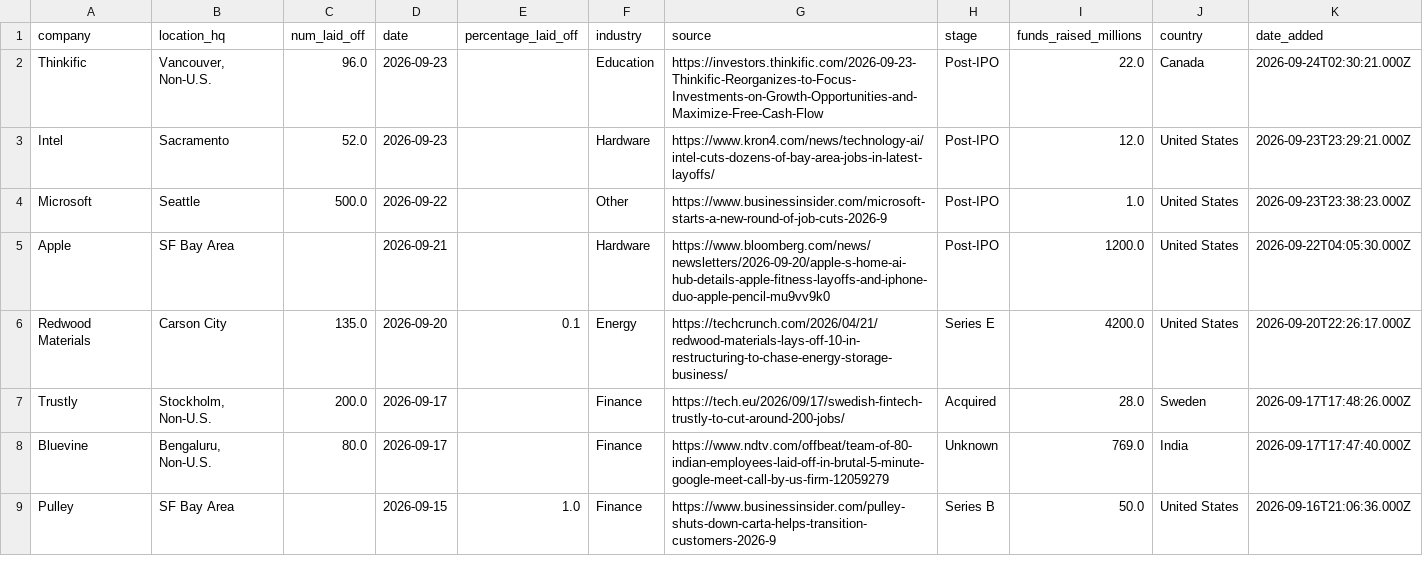
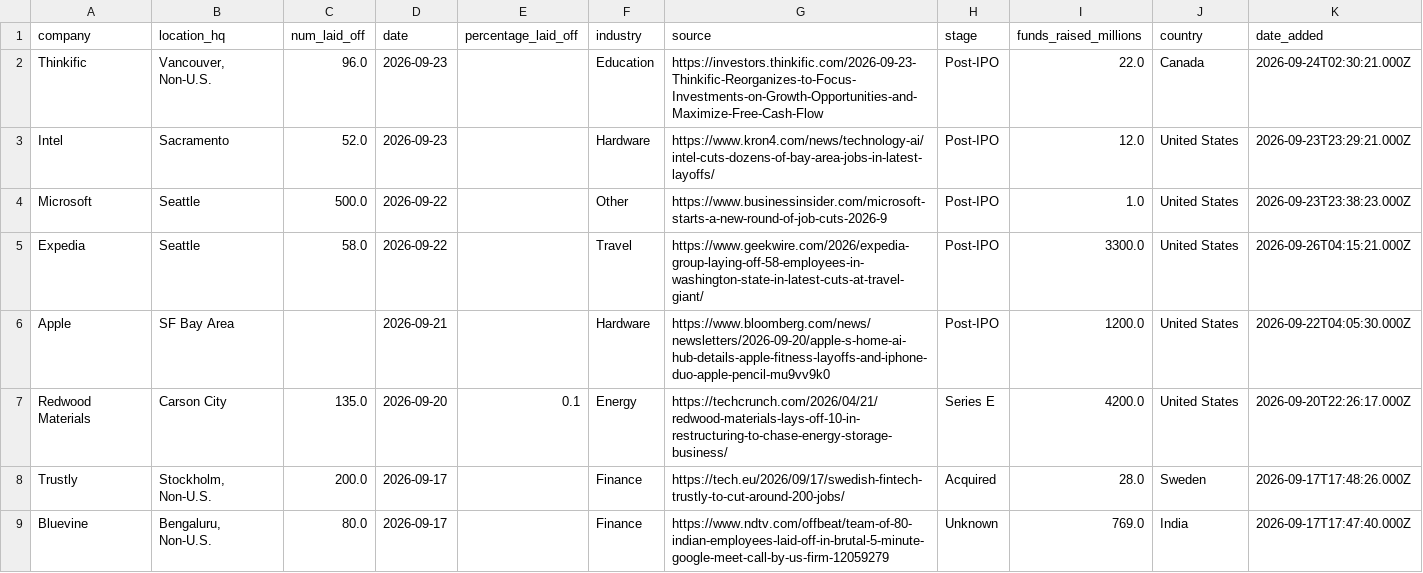
Before and after one commit to frankwang0909/tech-layoff-tracker, a CSV file: data/raw/layoffs_raw.csv, drawn as a sheet; only a part is shown; the shorter side is filled out with more unchanged rows.

```diff
--- a/data/raw/layoffs_raw.csv
+++ b/data/raw/layoffs_raw.csv
@@ -4,2 +4,3 @@ Intel,Sacramento,52.0,2026-09-23,,Hardware,https://www.kron4.com/news/technology
 Microsoft,Seattle,500.0,2026-09-22,,Other,https://www.businessinsider.com/microsoft-starts-a-new-round-of-job-cuts-2026-9,Post-IPO,1.0,United States,2026-09-23T23:38:23.000Z
+Expedia,Seattle,58.0,2026-09-22,,Travel,https://www.geekwire.com/2026/expedia-group-laying-off-58-employees-in-washington-state-in-latest-cuts-at-travel-giant/,Post-IPO,3300.0,United States,2026-09-26T04:15:21.000Z
 Apple,SF Bay Area,,2026-09-21,,Hardware,https://www.bloomberg.com/news/newsletters/2026-09-20/apple-s-home-ai-hub-details-apple-fitness-layoffs-and-iphone-duo-apple-pencil-mu9vv9k0,Post-IPO,1200.0,United States,2026-09-22T04:05:30.000Z
```
Also changed, not shown: 44 other files.
